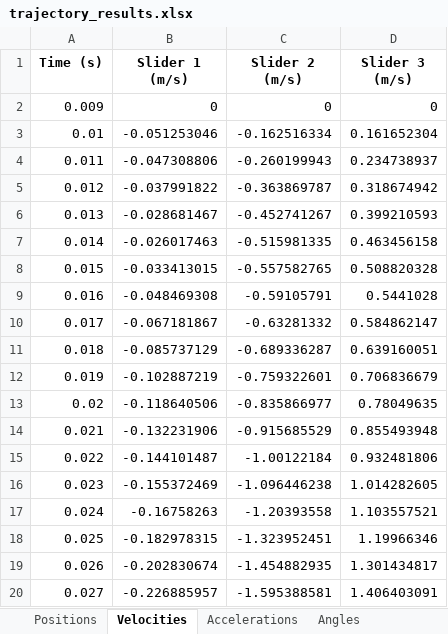
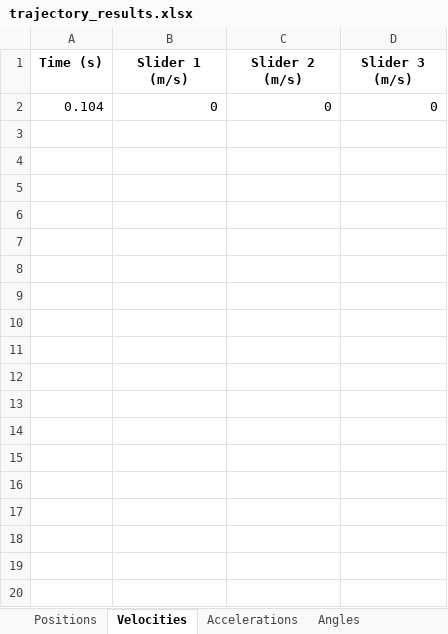
Before and after one commit to hkdadams/MastersCoding, an Excel workbook: trajectory_results.xlsx, sheet Velocities, drawn as a sheet; only a part is shown; values as stored, in another font and other column widths than the file's, no borders; the diff covers the shown part only; the diff names each change by its address in the sheet, - before the commit and + after, or states it on an @@ line.

```diff
--- a/trajectory_results.xlsx (sheet Velocities)
+++ b/trajectory_results.xlsx (sheet Velocities)
-A2 (Time (s)): 0.009
+A2 (Time (s)): 0.104
-row 3: 0.01 | -0.051253046 | -0.162516334 | 0.161652304
-row 4: 0.011 | -0.047308806 | -0.260199943 | 0.234738937
-row 5: 0.012 | -0.037991822 | -0.363869787 | 0.318674942
-row 6: 0.013 | -0.028681467 | -0.452741267 | 0.399210593
-row 7: 0.014 | -0.026017463 | -0.515981335 | 0.463456158
-row 8: 0.015 | -0.033413015 | -0.557582765 | 0.508820328
-row 9: 0.016 | -0.048469308 | -0.59105791 | 0.5441028
-row 10: 0.017 | -0.067181867 | -0.63281332 | 0.584862147
-row 11: 0.018 | -0.085737129 | -0.689336287 | 0.639160051
-row 12: 0.019 | -0.102887219 | -0.759322601 | 0.706836679
-row 13: 0.02 | -0.118640506 | -0.835866977 | 0.78049635
-row 14: 0.021 | -0.132231906 | -0.915685529 | 0.855493948
-row 15: 0.022 | -0.144101487 | -1.00122184 | 0.932481806
-row 16: 0.023 | -0.155372469 | -1.096446238 | 1.014282605
-row 17: 0.024 | -0.16758263 | -1.20393558 | 1.103557521
-row 18: 0.025 | -0.182978315 | -1.323952451 | 1.19966346
-row 19: 0.026 | -0.202830674 | -1.454882935 | 1.301434817
-row 20: 0.027 | -0.226885957 | -1.595388581 | 1.406403091
```
Also changed, not shown: 77 removed rows elsewhere in this sheet, sheet Positions, sheet Angles, sheet Accelerations, sheet Statistics, 9 other files.
